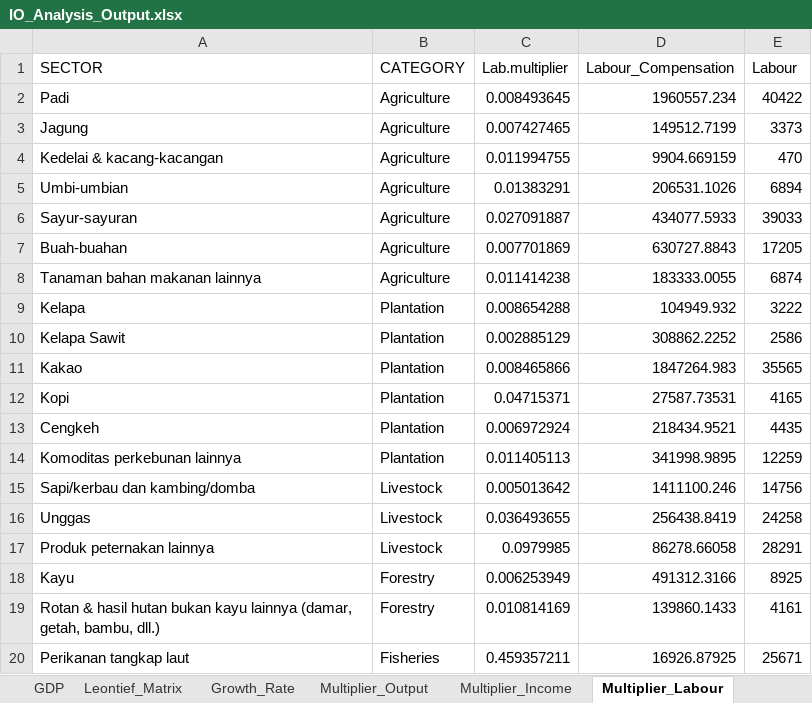
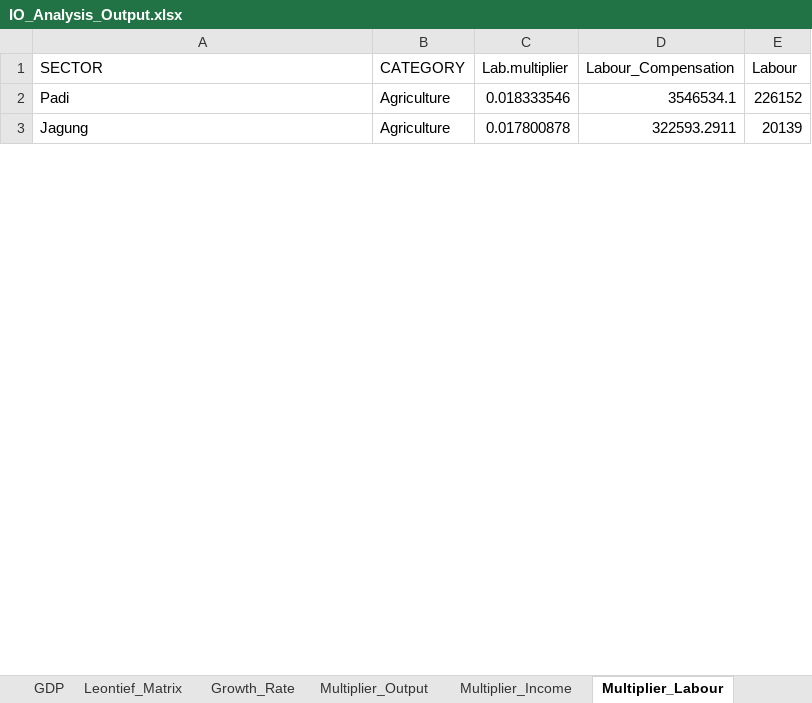
Before and after one commit to icraf-indonesia/TARegEco, an Excel workbook: inst/extdata/output/IO_Analysis_Output.xlsx, sheet Multiplier_Labour, drawn as a sheet; only a part is shown; values as stored, in another font and other column widths than the file's, no borders; removed rows and columns are numbered as before the commit, all else as after; the diff covers the shown part only; the diff names each change by its address in the sheet, - before the commit and + after, or states it on an @@ line.

```diff
--- a/inst/extdata/output/IO_Analysis_Output.xlsx (sheet Multiplier_Labour)
+++ b/inst/extdata/output/IO_Analysis_Output.xlsx (sheet Multiplier_Labour)
-C2 (Lab.multiplier): 0.008493645
+C2 (Lab.multiplier): 0.018333546
-D2 (Labour_Compensation): 1960557.234
+D2 (Labour_Compensation): 3546534.1
-E2 (Labour): 40422
+E2 (Labour): 226152
-C3 (Lab.multiplier): 0.007427465
+C3 (Lab.multiplier): 0.017800878
-D3 (Labour_Compensation): 149512.7199
+D3 (Labour_Compensation): 322593.2911
-E3 (Labour): 3373
+E3 (Labour): 20139
-row 4: Kedelai & kacang-kacangan | Agriculture | 0.011994755 | 9904.669159 | 470
-row 5: Umbi-umbian | Agriculture | 0.01383291 | 206531.1026 | 6894
-row 6: Sayur-sayuran | Agriculture | 0.027091887 | 434077.5933 | 39033
-row 7: Buah-buahan | Agriculture | 0.007701869 | 630727.8843 | 17205
-row 8: Tanaman bahan makanan lainnya | Agriculture | 0.011414238 | 183333.0055 | 6874
-row 9: Kelapa | Plantation | 0.008654288 | 104949.932 | 3222
-row 10: Kelapa Sawit | Plantation | 0.002885129 | 308862.2252 | 2586
-row 11: Kakao | Plantation | 0.008465866 | 1847264.983 | 35565
-row 12: Kopi | Plantation | 0.04715371 | 27587.73531 | 4165
-row 13: Cengkeh | Plantation | 0.006972924 | 218434.9521 | 4435
-row 14: Komoditas perkebunan lainnya | Plantation | 0.011405113 | 341998.9895 | 12259
-row 15: Sapi/kerbau dan kambing/domba | Livestock | 0.005013642 | 1411100.246 | 14756
-row 16: Unggas | Livestock | 0.036493655 | 256438.8419 | 24258
-row 17: Produk peternakan lainnya | Livestock | 0.0979985 | 86278.66058 | 28291
-row 18: Kayu | Forestry | 0.006253949 | 491312.3166 | 8925
-row 19: Rotan & hasil hutan bukan kayu lainnya (damar, getah, bambu, dll.) | Forestry | 0.010814169 | 139860.1433 | 4161
-row 20: Perikanan tangkap laut | Fisheries | 0.459357211 | 16926.87925 | 25671
```
Also changed, not shown: 60 added rows, 38 removed rows and 10 edited cells elsewhere in this sheet, sheet Full_IO_Table, sheet Leontief_Matrix, sheet Linkage, sheet Land_Proportion, sheet GDP, sheet Balance_Detail, 5 more sheets, 15 other files.
